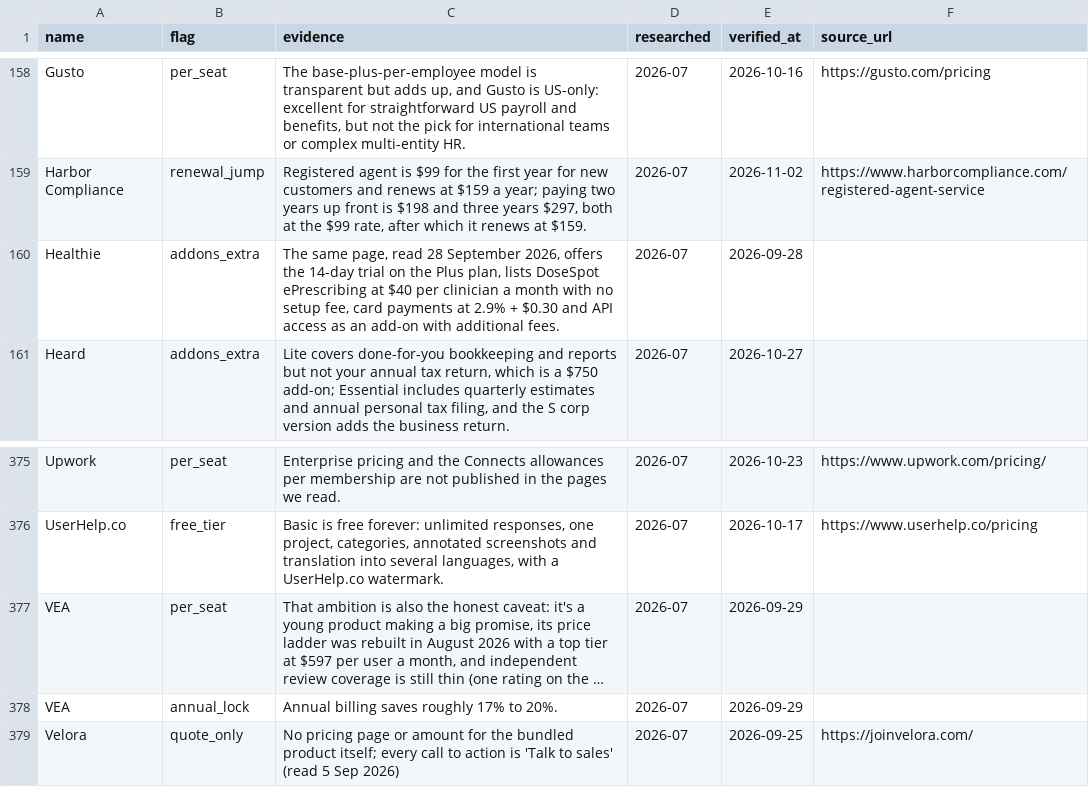
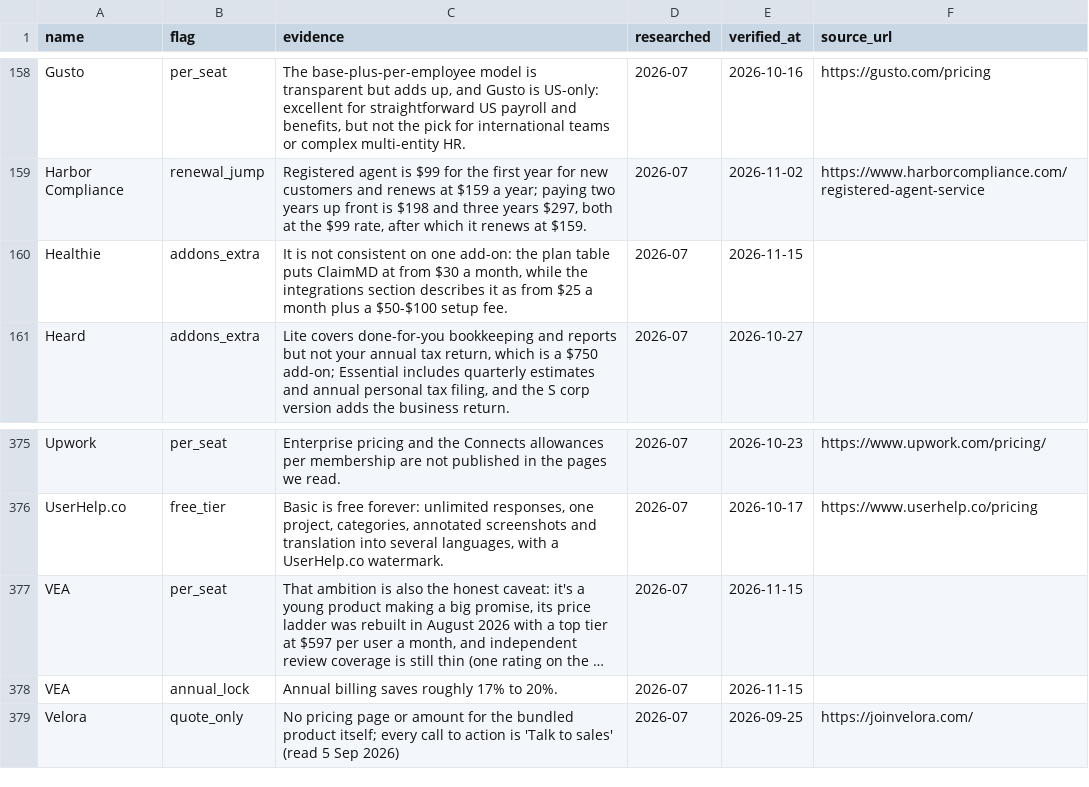
Before and after one commit to NewBegin-gif/officesoftwaremarketplace, a CSV file: data/osm-flags.csv, drawn as a sheet; only a part is shown, gaps mark what is left out; long unchanged cells end in …; the diff names each change by its address in the sheet, - before the commit and + after, or states it on an @@ line.

```diff
--- a/data/osm-flags.csv
+++ b/data/osm-flags.csv
-C160 (evidence): The same page, read 28 September 2026, offers the 14-day trial on the Plus plan, lists DoseSpot ePrescribing at $40 per clinician a month with no setup fee, card payments at 2.9% + $0.30 and API access as an add-on with additional fees.
+C160 (evidence): It is not consistent on one add-on: the plan table puts ClaimMD at from $30 a month, while the integrations section describes it as from $25 a month plus a $50-$100 setup fee.
-E160 (verified_at): 2026-09-28
+E160 (verified_at): 2026-11-15
-E377:E378 (verified_at): 2026-09-29
+E377:E378 (verified_at): 2026-11-15
```
Also changed, not shown: data/osm-tools.csv, 5 other files.
